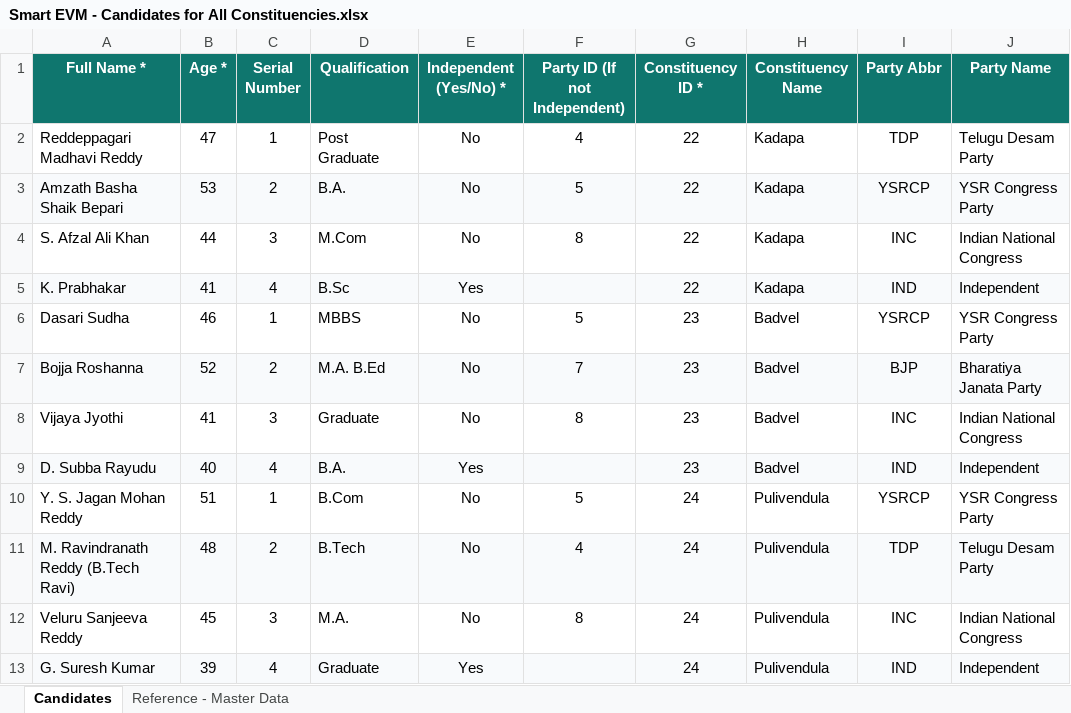
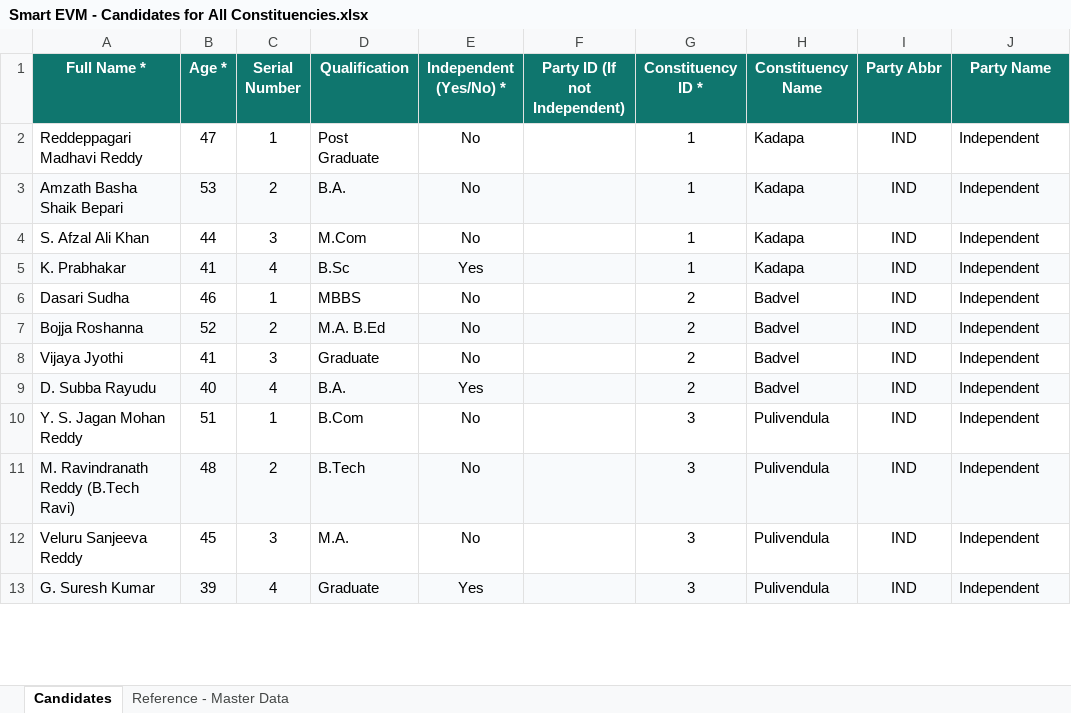
Before and after one commit to yogananda151/SEVM_OnlineVotingSystem, an Excel workbook: Smart EVM - Candidates for All Constituencies.xlsx, sheet Candidates, drawn as a sheet; only a part is shown; values as stored, in another font and other column widths than the file's, no borders; the diff covers the shown part only; the diff names each change by its address in the sheet, - before the commit and + after, or states it on an @@ line.

```diff
--- a/Smart EVM - Candidates for All Constituencies.xlsx (sheet Candidates)
+++ b/Smart EVM - Candidates for All Constituencies.xlsx (sheet Candidates)
-F2 (Party ID (If not Independent)): 4
+F2 (Party ID (If not Independent)): (empty)
-G2:G5 (Constituency ID *): 22
+G2:G5 (Constituency ID *): 1
-I2 (Party Abbr): TDP
+I2 (Party Abbr): IND
-J2 (Party Name): Telugu Desam Party
+J2 (Party Name): Independent
-F3 (Party ID (If not Independent)): 5
+F3 (Party ID (If not Independent)): (empty)
-I3 (Party Abbr): YSRCP
+I3 (Party Abbr): IND
-J3 (Party Name): YSR Congress Party
+J3 (Party Name): Independent
-F4 (Party ID (If not Independent)): 8
+F4 (Party ID (If not Independent)): (empty)
-I4 (Party Abbr): INC
+I4 (Party Abbr): IND
-J4 (Party Name): Indian National Congress
+J4 (Party Name): Independent
-F6 (Party ID (If not Independent)): 5
+F6 (Party ID (If not Independent)): (empty)
-G6:G9 (Constituency ID *): 23
+G6:G9 (Constituency ID *): 2
-I6 (Party Abbr): YSRCP
+I6 (Party Abbr): IND
-J6 (Party Name): YSR Congress Party
+J6 (Party Name): Independent
-F7 (Party ID (If not Independent)): 7
+F7 (Party ID (If not Independent)): (empty)
-I7 (Party Abbr): BJP
+I7 (Party Abbr): IND
-J7 (Party Name): Bharatiya Janata Party
+J7 (Party Name): Independent
-F8 (Party ID (If not Independent)): 8
+F8 (Party ID (If not Independent)): (empty)
-I8 (Party Abbr): INC
+I8 (Party Abbr): IND
-J8 (Party Name): Indian National Congress
+J8 (Party Name): Independent
-F10 (Party ID (If not Independent)): 5
+F10 (Party ID (If not Independent)): (empty)
-G10:G13 (Constituency ID *): 24
+G10:G13 (Constituency ID *): 3
-I10 (Party Abbr): YSRCP
+I10 (Party Abbr): IND
-J10 (Party Name): YSR Congress Party
+J10 (Party Name): Independent
-F11 (Party ID (If not Independent)): 4
+F11 (Party ID (If not Independent)): (empty)
-I11 (Party Abbr): TDP
+I11 (Party Abbr): IND
-J11 (Party Name): Telugu Desam Party
+J11 (Party Name): Independent
-F12 (Party ID (If not Independent)): 8
+F12 (Party ID (If not Independent)): (empty)
-I12 (Party Abbr): INC
+I12 (Party Abbr): IND
-J12 (Party Name): Indian National Congress
+J12 (Party Name): Independent
```
Also changed, not shown: 4 removed rows and 117 edited cells elsewhere in this sheet, sheet Reference - Master Data, candidates.xlsx, voters.xlsx, 13 other files.
